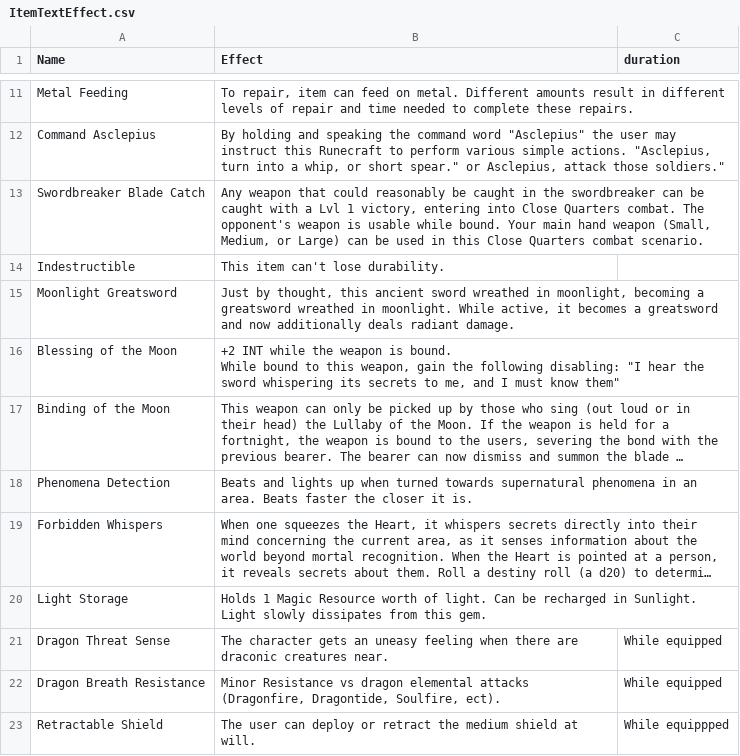
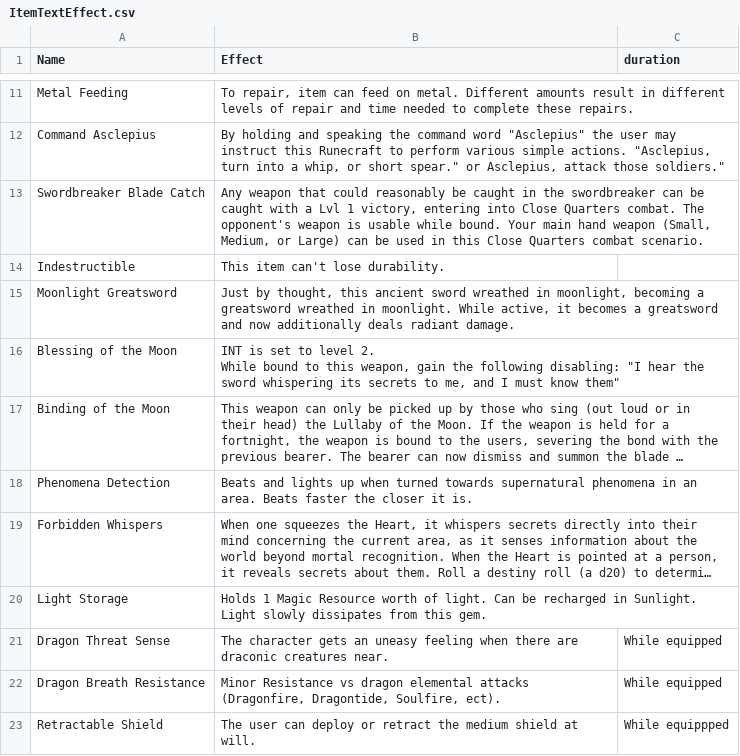
Before and after one commit to CogentRoleplayCommunity/FogentRoleplay, a CSV file: Effect/ItemTextEffect.csv, drawn as a sheet; only a part is shown, gaps mark what is left out; long unchanged cells end in …; ↵ is a line break in a cell; the diff names each change by its address in the sheet, - before the commit and + after, or states it on an @@ line.

Commit message:
Swaped to the setting of an attribute

```diff
--- a/Effect/ItemTextEffect.csv
+++ b/Effect/ItemTextEffect.csv
-B16 (Effect): +2 INT while the weapon is bound. ↵ While bound…
+B16 (Effect): INT is set to level 2. ↵ While bound…
```
